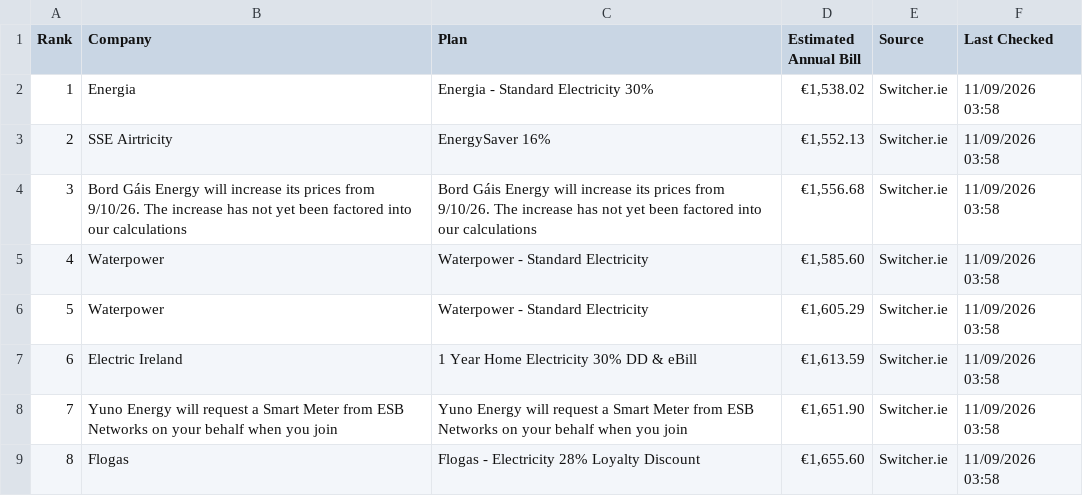
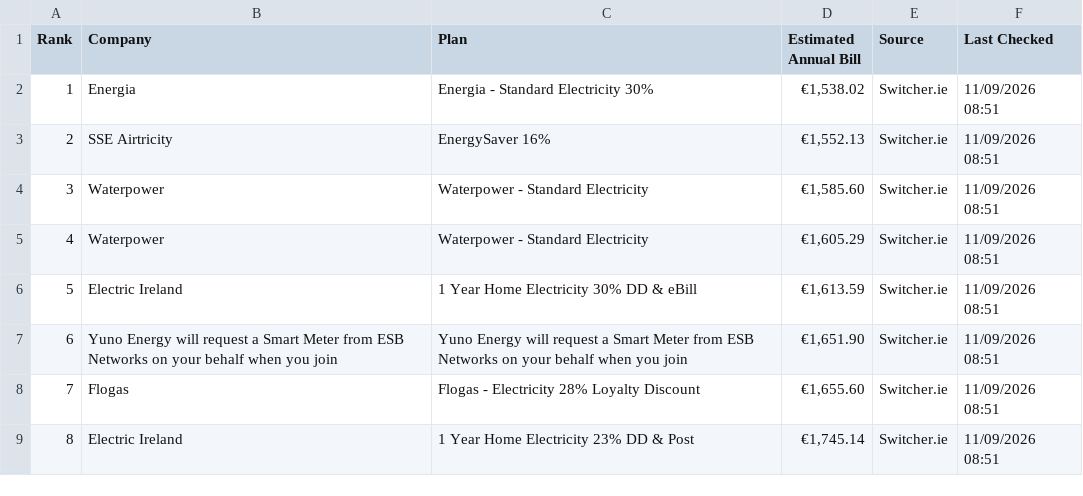
Before and after one commit to hillikc/energyscraper, a CSV file: energy_rankings.csv, drawn as a sheet.

```diff
--- a/energy_rankings.csv
+++ b/energy_rankings.csv
@@ -1,9 +1,9 @@
 Rank,Company,Plan,Estimated Annual Bill,Source,Last Checked
-1,Energia,Energia - Standard Electricity 30%,"€1,538.02",Switcher.ie,11/09/2026 03:58
-2,SSE Airtricity,EnergySaver 16%,"€1,552.13",Switcher.ie,11/09/2026 03:58
-3,Bord Gáis Energy will increase its prices from 9/10/26. The increase has not yet been factored into our calculations,Bord Gáis Energy will increase its prices from 9/10/26. The increase has not yet been factored into our calculations,"€1,556.68",Switcher.ie,11/09/2026 03:58
-4,Waterpower,Waterpower - Standard Electricity,"€1,585.60",Switcher.ie,11/09/2026 03:58
-5,Waterpower,Waterpower - Standard Electricity,"€1,605.29",Switcher.ie,11/09/2026 03:58
-6,Electric Ireland,1 Year Home Electricity 30% DD & eBill,"€1,613.59",Switcher.ie,11/09/2026 03:58
-7,Yuno Energy will request a Smart Meter from ESB Networks on your behalf when you join,Yuno Energy will request a Smart Meter from ESB Networks on your behalf when you join,"€1,651.90",Switcher.ie,11/09/2026 03:58
-8,Flogas,Flogas - Electricity 28% Loyalty Discount,"€1,655.60",Switcher.ie,11/09/2026 03:58
+1,Energia,Energia - Standard Electricity 30%,"€1,538.02",Switcher.ie,11/09/2026 08:51
+2,SSE Airtricity,EnergySaver 16%,"€1,552.13",Switcher.ie,11/09/2026 08:51
+3,Waterpower,Waterpower - Standard Electricity,"€1,585.60",Switcher.ie,11/09/2026 08:51
+4,Waterpower,Waterpower - Standard Electricity,"€1,605.29",Switcher.ie,11/09/2026 08:51
+5,Electric Ireland,1 Year Home Electricity 30% DD & eBill,"€1,613.59",Switcher.ie,11/09/2026 08:51
+6,Yuno Energy will request a Smart Meter from ESB Networks on your behalf when you join,Yuno Energy will request a Smart Meter from ESB Networks on your behalf when you join,"€1,651.90",Switcher.ie,11/09/2026 08:51
+7,Flogas,Flogas - Electricity 28% Loyalty Discount,"€1,655.60",Switcher.ie,11/09/2026 08:51
+8,Electric Ireland,1 Year Home Electricity 23% DD & Post,"€1,745.14",Switcher.ie,11/09/2026 08:51
```
Also changed, not shown: switcher_history.csv, 1 other file.
